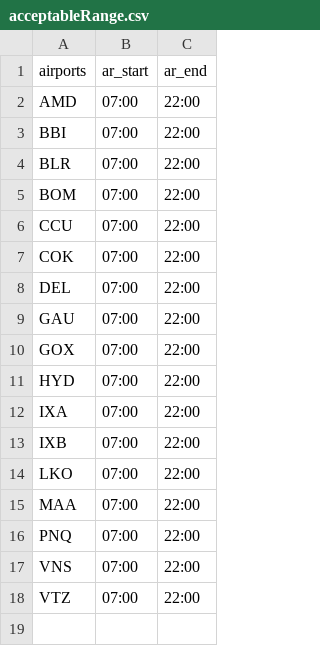
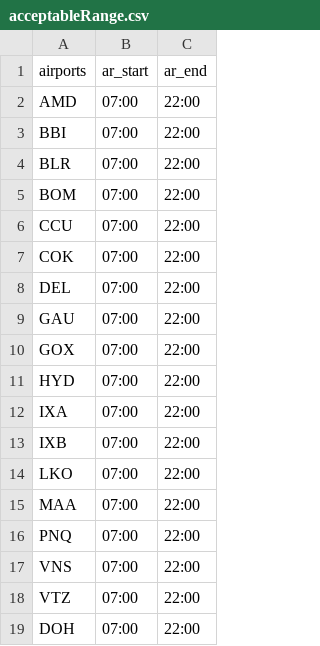
Before and after one commit to vivekbolla123/rm-allocation-serverless-funcs, a CSV file: QPDynamicAllocation/testcases/input/acceptableRange.csv, drawn as a sheet; the diff names each change by its address in the sheet, - before the commit and + after, or states it on an @@ line.

```diff
--- a/QPDynamicAllocation/testcases/input/acceptableRange.csv
+++ b/QPDynamicAllocation/testcases/input/acceptableRange.csv
+row 19: DOH | 07:00 | 22:00
```
Also changed, not shown: QPDynamicAllocation/testcases/input/MarketList.csv, QPDynamicAllocation/testcases/input/Marketlist_international.csv, 27 other files.
